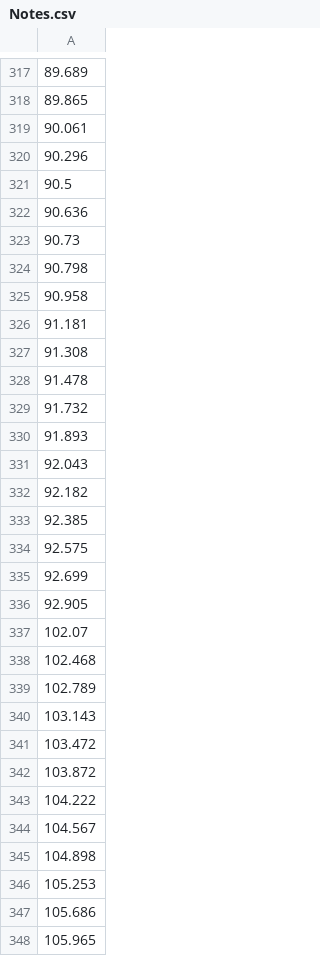
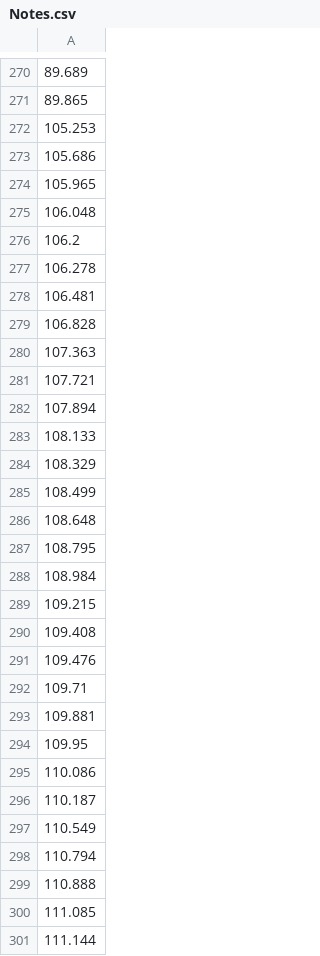
Before and after one commit to wata0611/Remix, a CSV file: Assets/Resources/CSV/Notes.csv, drawn as a sheet; only a part is shown, gaps mark what is left out; the shorter side is filled out with more unchanged rows; the diff covers the shown part only.

```diff
--- a/Assets/Resources/CSV/Notes.csv
+++ b/Assets/Resources/CSV/Notes.csv
@@ -318,29 +271,2 @@
 89.865
-90.061
-90.296
-90.5
-90.636
-90.73
-90.798
-90.958
-91.181
-91.308
-91.478
-91.732
-91.893
-92.043
-92.182
-92.385
-92.575
-92.699
-92.905
-102.07
-102.468
-102.789
-103.143
-103.472
-103.872
-104.222
-104.567
-104.898
 105.253
```
Also changed, not shown: 84 removed rows elsewhere in this file.
